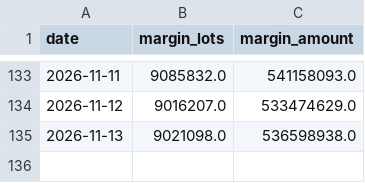
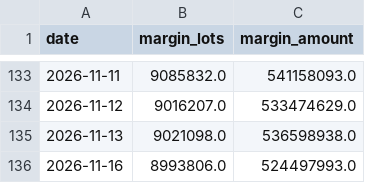
Before and after one commit to gelu27/Stock-lab, a CSV file: data/margin_total.csv, drawn as a sheet; only a part is shown, gaps mark what is left out.

```diff
--- a/data/margin_total.csv
+++ b/data/margin_total.csv
@@ -135 +135,2 @@ date,margin_lots,margin_amount
 2026-11-13,9021098.0,536598938.0
+2026-11-16,8993806.0,524497993.0
```
Also changed, not shown: 3 other files.
